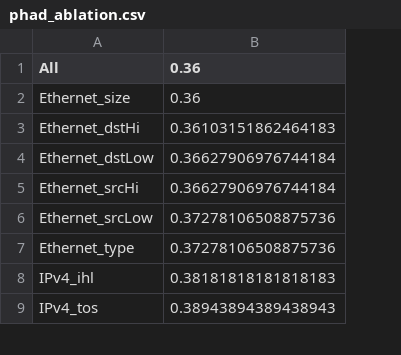
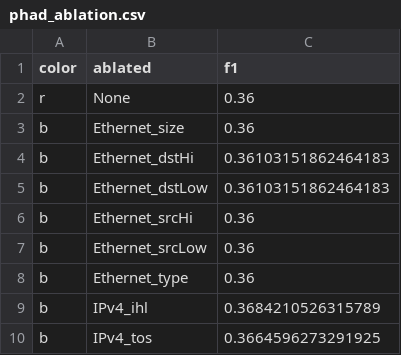
Before and after one commit to lukehsiao/ml-ids, a CSV file: data/phad_ablation.csv, drawn as a sheet; only a part is shown; removed rows and columns are numbered as before the commit, all else as after; the diff names each change by its address in the sheet, - before the commit and + after, or states it on an @@ line.

Commit message:
Add compounding ablation as separate file

```diff
--- a/data/phad_ablation.csv
+++ b/data/phad_ablation.csv
+column A (color), rows 3-10: all b
-column B (0.36), rows 2-9: 0.36 | 0.36103151862464183 | 0.36627906976744184 | 0.36627906976744184 | 0.37278106508875736 | 0.37278106508875736 | 0.38181818181818183 | 0.38943894389438943
+column C (f1), rows 3-10: 0.36 | 0.36103151862464183 | 0.36103151862464183 | 0.36 | 0.36 | 0.36 | 0.3684210526315789 | 0.3664596273291925
-B1: All
+B1: ablated
+row 2: r | None | 0.36
```
Also changed, not shown: 1 other file.
